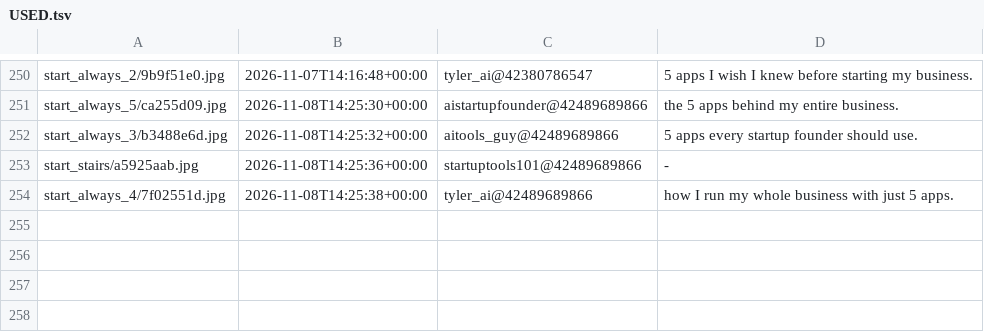
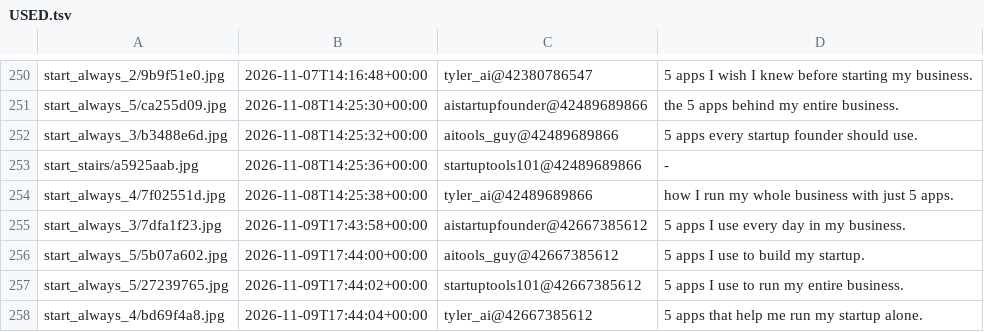
Before and after one commit to YvesMatteo/tiktok-slideshow, a TSV file: assets/title_bank/USED.tsv, drawn as a sheet; only a part is shown, gaps mark what is left out; the diff names each change by its address in the sheet, - before the commit and + after, or states it on an @@ line.

```diff
--- a/assets/title_bank/USED.tsv
+++ b/assets/title_bank/USED.tsv
+row 255: start_always_3/7dfa1f23.jpg | 2026-11-09T17:43:58+00:00 | aistartupfounder@42667385612 | 5 apps I use every day in my business.
+row 256: start_always_5/5b07a602.jpg | 2026-11-09T17:44:00+00:00 | aitools_guy@42667385612 | 5 apps I use to build my startup.
+row 257: start_always_5/27239765.jpg | 2026-11-09T17:44:02+00:00 | startuptools101@42667385612 | 5 apps I use to run my entire business.
+row 258: start_always_4/bd69f4a8.jpg | 2026-11-09T17:44:04+00:00 | tyler_ai@42667385612 | 5 apps that help me run my startup alone.
```
